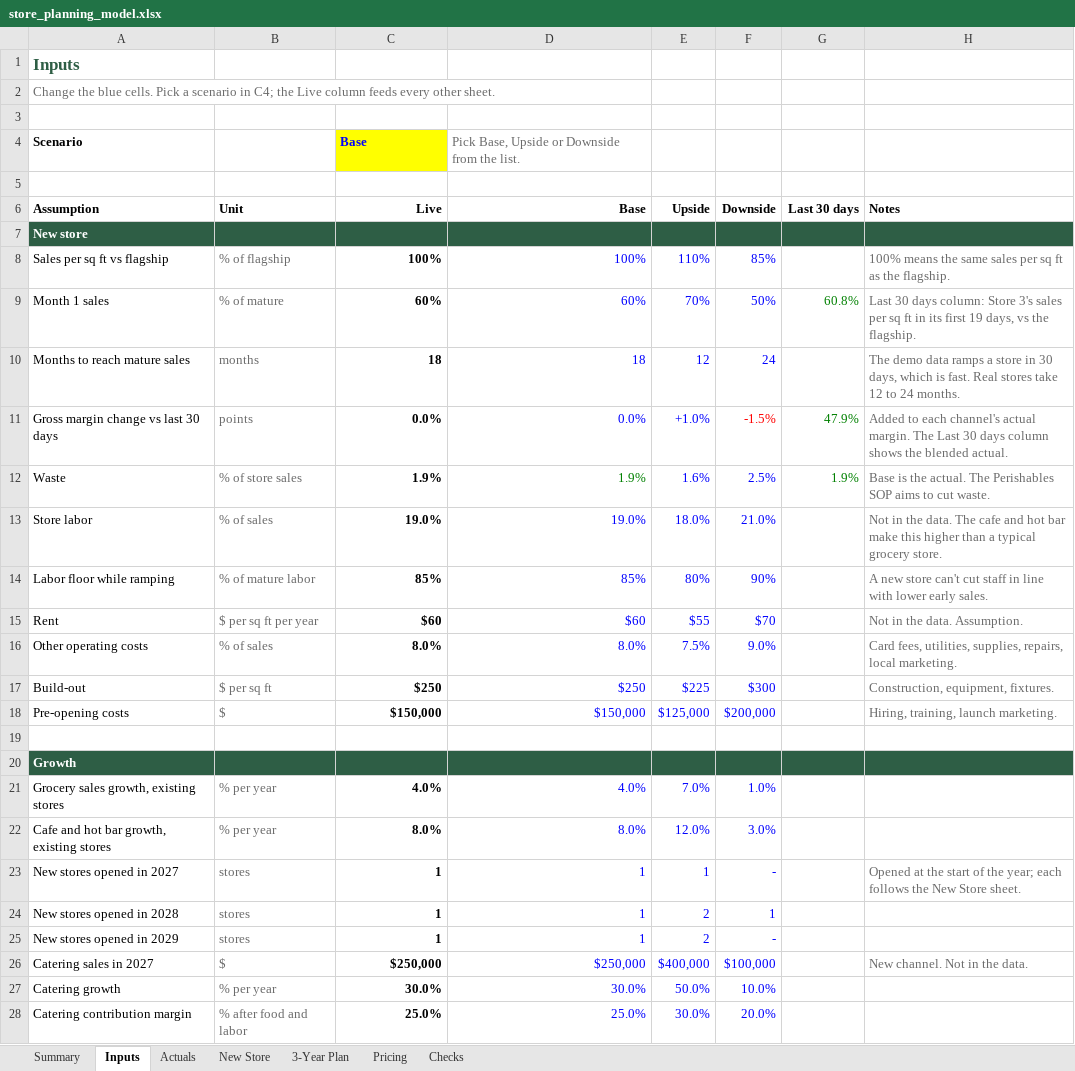
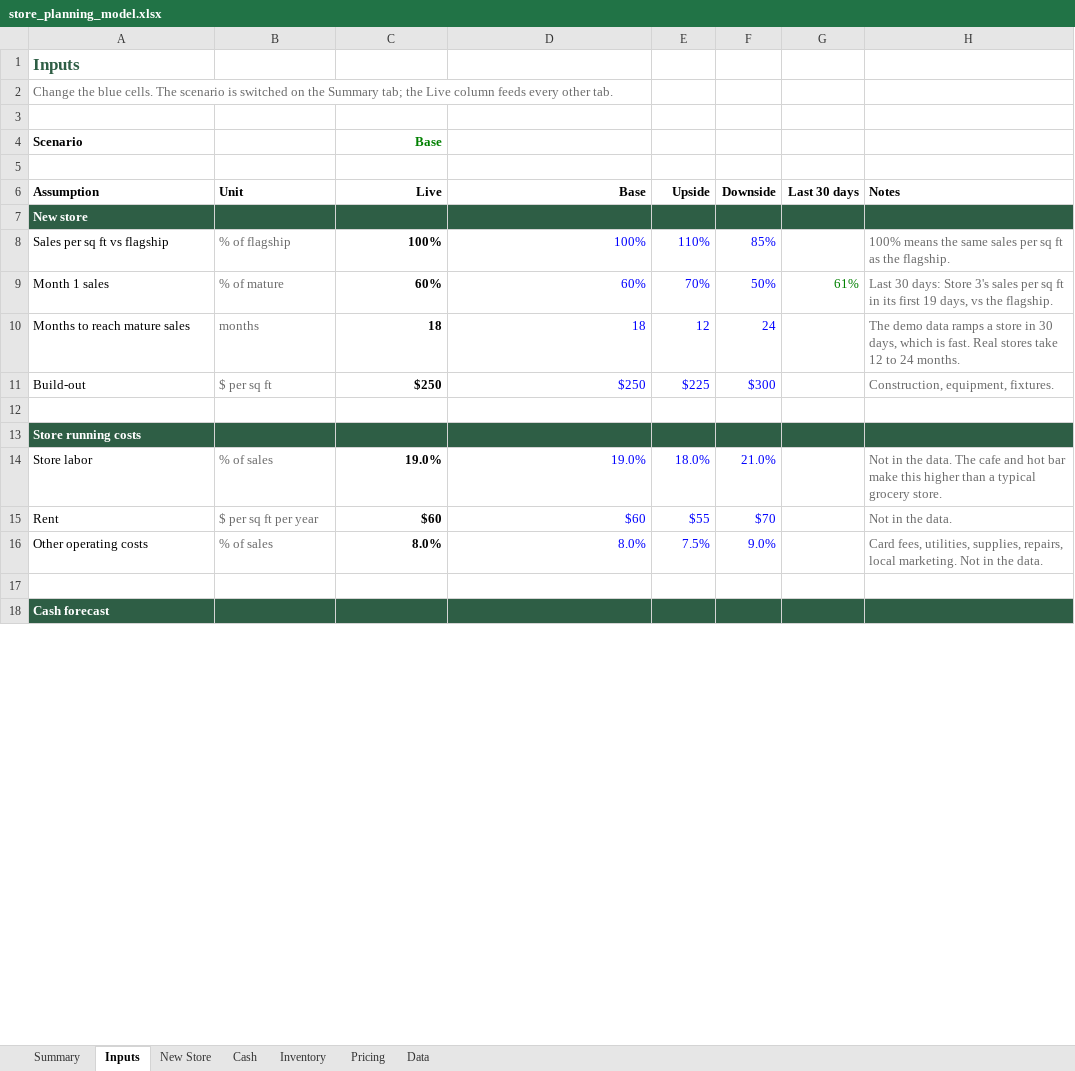
Before and after one commit to A28-2001/store-copilot, an Excel workbook: planning/store_planning_model.xlsx, sheet Inputs, drawn as a sheet; only a part is shown; values as stored, in another font and other column widths than the file's, no borders; removed rows and columns are numbered as before the commit, all else as after; the diff covers the shown part only; the diff names each change by its address in the sheet, - before the commit and + after, or states it on an @@ line.

```diff
--- a/planning/store_planning_model.xlsx (sheet Inputs)
+++ b/planning/store_planning_model.xlsx (sheet Inputs)
-sheet tab: 3-Year Plan
+sheet tab: Inventory
-sheet tab: Checks
+sheet tab: Data
-sheet tab: Actuals
+sheet tab: Cash
-A2 (Assumption): …blue cells. Pick a scenario in C4; the Live column feeds every other sheet.
+A2 (Assumption): …blue cells. The scenario is switched on the Summary tab; the Live column feeds every other tab.
@@ C4 fill: #FFFF00 → none, text colour: #0000FF → #008000, alignment: left → right @@
-D4 (Base): Pick Base, Upside or Downside from the list.
+D4 (Base): (empty)
-G9 (Last 30 days): 60.8%
+G9 (Last 30 days): 61%
-H9 (Notes): Last 30 days column: Store 3's…
+H9 (Notes): Last 30 days: Store 3's…
-row 11: Gross margin change vs last 30 days | points | 0.0% | 0.0% | +1.0% | -1.5% | 47.9% | Added to each channel's actual margin. The Last 30 days column shows the blended actual.
@@ row 17 moved to row 11: Build-out @@
-row 12: Waste | % of store sales | 1.9% | 1.9% | 1.6% | 2.5% | 1.9% | Base is the actual. The Perishables SOP aims to cut waste.
+row 12: (empty)
+row 13: Store running costs
-row 14: Labor floor while ramping | % of mature labor | 85% | 85% | 80% | 90% |  | A new store can't cut staff in line with lower early sales.
-H15 (Notes): Not in the data. Assumption.
+H15 (Notes): Not in the data.
-H16 (Notes): …local marketing.
+H16 (Notes): …local marketing. Not in the data.
-row 18: Pre-opening costs | $ | $150,000 | $150,000 | $125,000 | $200,000 |  | Hiring, training, launch marketing.
-A18 (Assumption): Growth
+A18 (Assumption): Cash forecast
-row 21: Grocery sales growth, existing stores | % per year | 4.0% | 4.0% | 7.0% | 1.0%
-row 22: Cafe and hot bar growth, existing stores | % per year | 8.0% | 8.0% | 12.0% | 3.0%
-row 23: New stores opened in 2027 | stores | 1 | 1 | 1 | - |  | Opened at the start of the year; each follows the New Store sheet.
-row 24: New stores opened in 2028 | stores | 1 | 1 | 2 | 1
-row 25: New stores opened in 2029 | stores | 1 | 1 | 2 | -
-row 26: Catering sales in 2027 | $ | $250,000 | $250,000 | $400,000 | $100,000 |  | New channel. Not in the data.
-row 27: Catering growth | % per year | 30.0% | 30.0% | 50.0% | 10.0%
-row 28: Catering contribution margin | % after food and labor | 25.0% | 25.0% | 30.0% | 20.0%
```
Also changed, not shown: 8 added rows, 14 removed rows and 11 edited cells elsewhere in this sheet, sheet Data, sheet Inventory, sheet New Store, sheet Summary, sheet Pricing, formulas that keep their value, charts or pictures, 9 other files.
